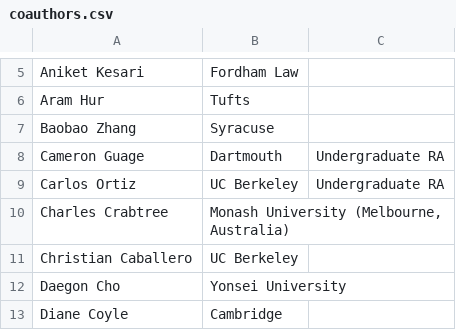
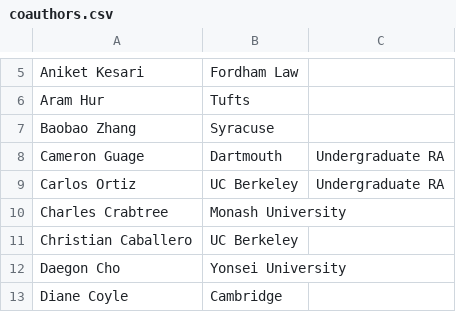
Before and after one commit to jaeyk/jaeyk.github.io, a CSV file: community_building/coauthors.csv, drawn as a sheet; only a part is shown, gaps mark what is left out; the diff names each change by its address in the sheet, - before the commit and + after, or states it on an @@ line.

```diff
--- a/community_building/coauthors.csv
+++ b/community_building/coauthors.csv
-B10: Monash University (Melbourne, Australia)
+B10: Monash University
```
Also changed, not shown: 5 other files.
